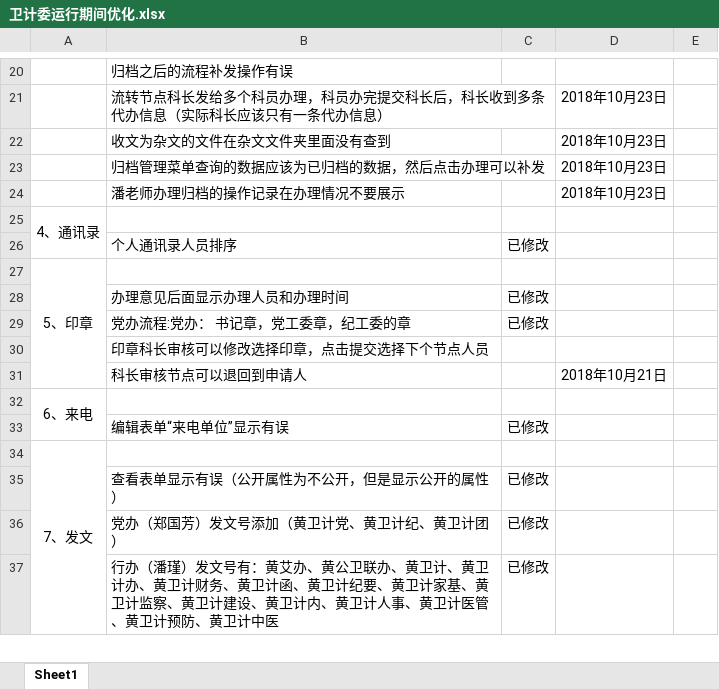
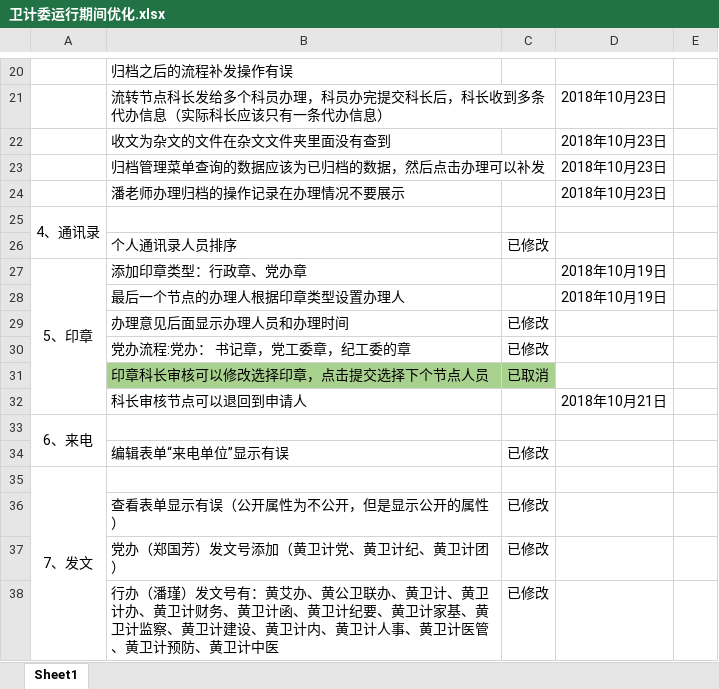
Before and after one commit to michaelhu3291/mygit, an Excel workbook: 黄浦卫计委OA/卫计委运行期间优化.xlsx, sheet Sheet1, drawn as a sheet; only a part is shown, gaps mark what is left out; values as stored, in another font and other column widths than the file's, no borders; conditional formats not drawn; removed rows and columns are numbered as before the commit, all else as after; the diff names each change by its address in the sheet, - before the commit and + after, or states it on an @@ line.

Commit message:
修改印章

```diff
--- a/黄浦卫计委OA/卫计委运行期间优化.xlsx (sheet Sheet1)
+++ b/黄浦卫计委OA/卫计委运行期间优化.xlsx (sheet Sheet1)
-row 27: 5、印章
+row 27: 5、印章 | 添加印章类型：行政章、党办章 |  | 2018年10月19日
+row 28:  | 最后一个节点的办理人根据印章类型设置办理人 |  | 2018年10月19日
-B31:C31 fill: none
+B31:C31 fill: #A9D18E
-C31: (empty)
+C31: 已取消
```
